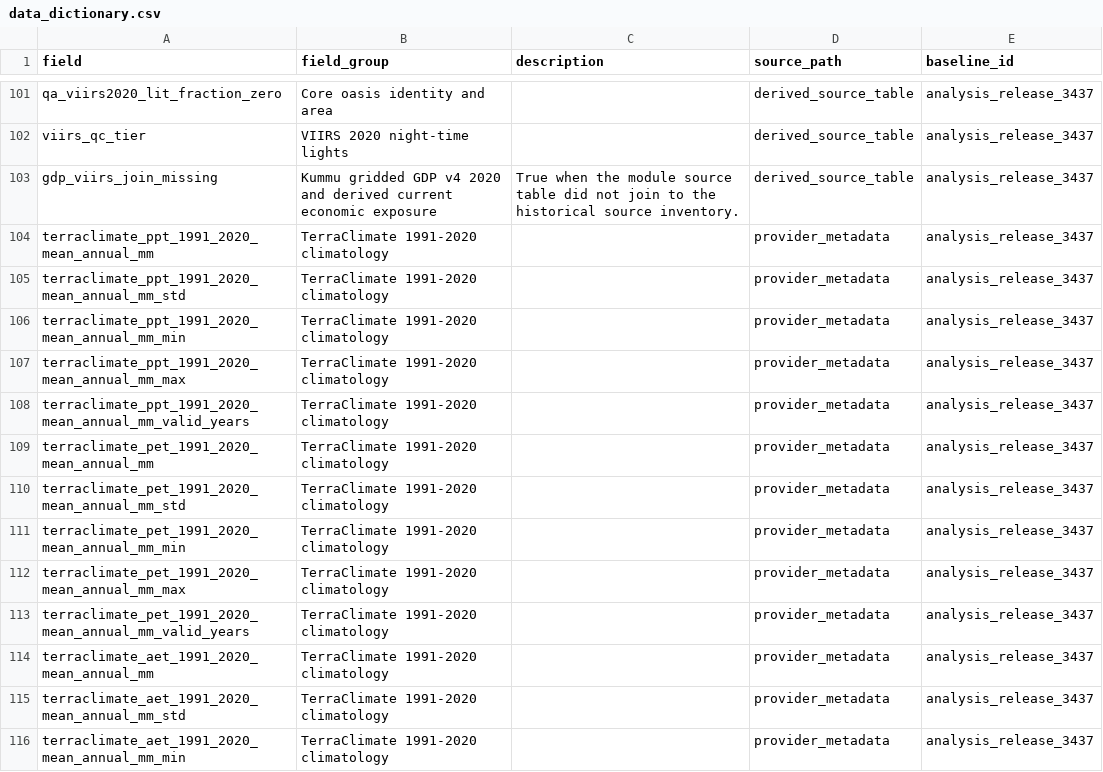
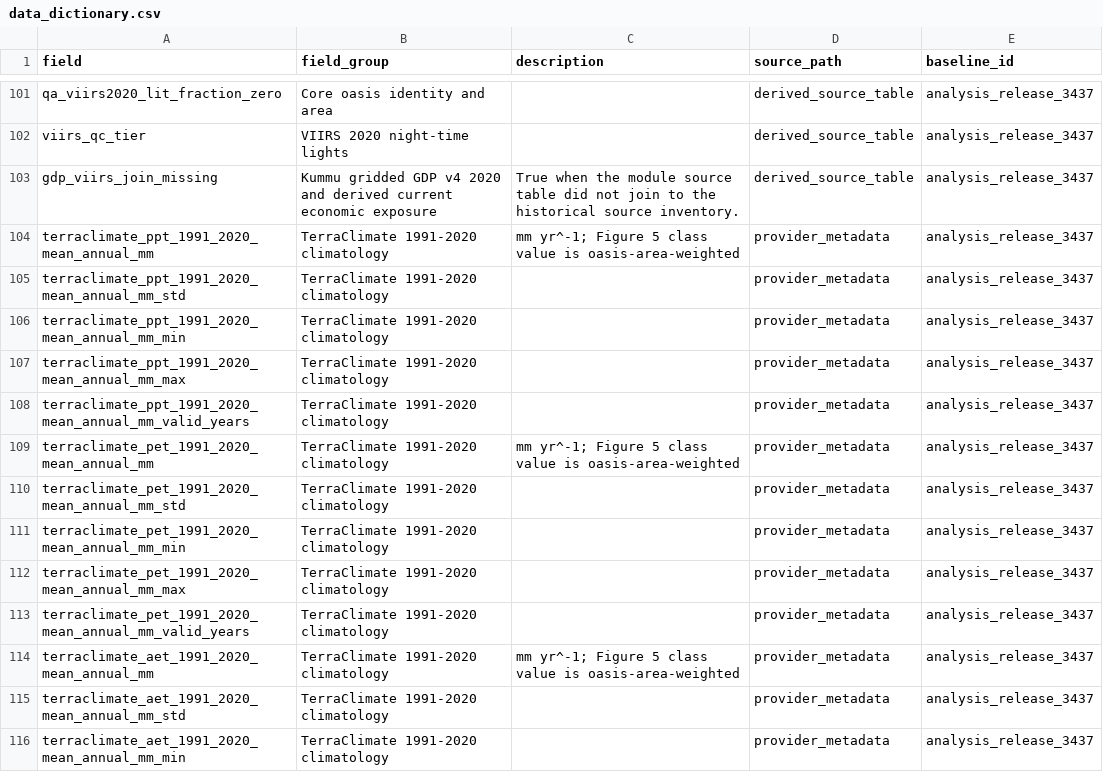
Before and after one commit to Linjingwu999/global-oasis-exposure, a CSV file: data/data_dictionary.csv, drawn as a sheet; only a part is shown, gaps mark what is left out; the diff covers the shown part only.

```diff
--- a/data/data_dictionary.csv
+++ b/data/data_dictionary.csv
@@ -103,3 +103,3 @@ viirs_qc_tier,VIIRS 2020 night-time lights,,derived_source_table,analysis_releas
 gdp_viirs_join_missing,Kummu gridded GDP v4 2020 and derived current economic exposure,True when the module source table did not join to the historical source inventory.,derived_source_table,analysis_release_3437
-terraclimate_ppt_1991_2020_mean_annual_mm,TerraClimate 1991-2020 climatology,,provider_metadata,analysis_release_3437
+terraclimate_ppt_1991_2020_mean_annual_mm,TerraClimate 1991-2020 climatology,"mm yr^-1; Figure 5 class value is oasis-area-weighted",provider_metadata,analysis_release_3437
 terraclimate_ppt_1991_2020_mean_annual_mm_std,TerraClimate 1991-2020 climatology,,provider_metadata,analysis_release_3437
@@ -108,3 +108,3 @@ terraclimate_ppt_1991_2020_mean_annual_mm_max,TerraClimate 1991-2020 climatology
 terraclimate_ppt_1991_2020_mean_annual_mm_valid_years,TerraClimate 1991-2020 climatology,,provider_metadata,analysis_release_3437
-terraclimate_pet_1991_2020_mean_annual_mm,TerraClimate 1991-2020 climatology,,provider_metadata,analysis_release_3437
+terraclimate_pet_1991_2020_mean_annual_mm,TerraClimate 1991-2020 climatology,"mm yr^-1; Figure 5 class value is oasis-area-weighted",provider_metadata,analysis_release_3437
 terraclimate_pet_1991_2020_mean_annual_mm_std,TerraClimate 1991-2020 climatology,,provider_metadata,analysis_release_3437
@@ -113,3 +113,3 @@ terraclimate_pet_1991_2020_mean_annual_mm_max,TerraClimate 1991-2020 climatology
 terraclimate_pet_1991_2020_mean_annual_mm_valid_years,TerraClimate 1991-2020 climatology,,provider_metadata,analysis_release_3437
-terraclimate_aet_1991_2020_mean_annual_mm,TerraClimate 1991-2020 climatology,,provider_metadata,analysis_release_3437
+terraclimate_aet_1991_2020_mean_annual_mm,TerraClimate 1991-2020 climatology,"mm yr^-1; Figure 5 class value is oasis-area-weighted",provider_metadata,analysis_release_3437
 terraclimate_aet_1991_2020_mean_annual_mm_std,TerraClimate 1991-2020 climatology,,provider_metadata,analysis_release_3437
```
Also changed, not shown: 6 added rows and 5 edited cells elsewhere in this file, data/source_product_manifest_current.csv, 9 other files.
